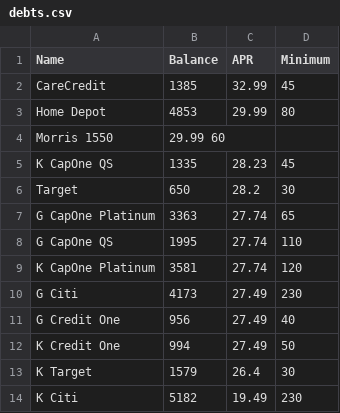
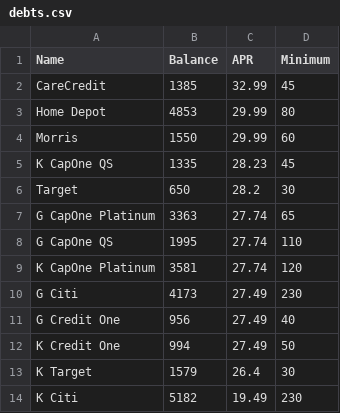
Before and after one commit to gregwashamjr/escape-velocity, a CSV file: data/debts.csv, drawn as a sheet; removed rows and columns are numbered as before the commit, all else as after; the diff names each change by its address in the sheet, - before the commit and + after, or states it on an @@ line.

Commit message:
removed spaces from csv file

```diff
--- a/data/debts.csv
+++ b/data/debts.csv
-row 4: Morris 1550 | 29.99 60
+row 4: Morris | 1550 | 29.99 | 60
```
